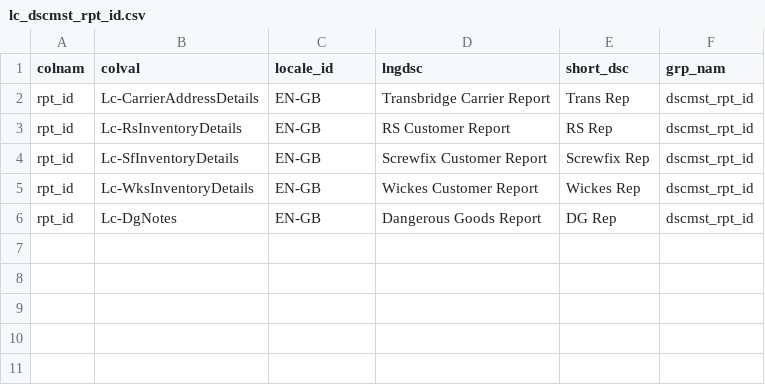
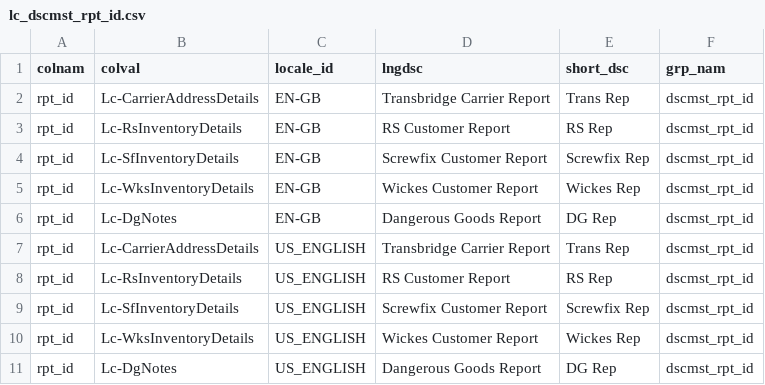
Before and after one commit to Starware/stw-kn-gb01-dev, a CSV file: les/db/data/load/base/bootstraponly/dscmst/lc_dscmst_rpt_id.csv, drawn as a sheet.

Commit message:
SWIFTLEX-180 add US_ENGLISH entries to dscmst data load file

```diff
--- a/les/db/data/load/base/bootstraponly/dscmst/lc_dscmst_rpt_id.csv
+++ b/les/db/data/load/base/bootstraponly/dscmst/lc_dscmst_rpt_id.csv
@@ -6 +6,6 @@ rpt_id,Lc-WksInventoryDetails,EN-GB,"Wickes Customer Report","Wickes Rep",dscmst
 rpt_id,Lc-DgNotes,EN-GB,"Dangerous Goods Report","DG Rep",dscmst_rpt_id
+rpt_id,Lc-CarrierAddressDetails,US_ENGLISH,"Transbridge Carrier Report","Trans Rep",dscmst_rpt_id
+rpt_id,Lc-RsInventoryDetails,US_ENGLISH,"RS Customer Report","RS Rep",dscmst_rpt_id
+rpt_id,Lc-SfInventoryDetails,US_ENGLISH,"Screwfix Customer Report","Screwfix Rep",dscmst_rpt_id
+rpt_id,Lc-WksInventoryDetails,US_ENGLISH,"Wickes Customer Report","Wickes Rep",dscmst_rpt_id
+rpt_id,Lc-DgNotes,US_ENGLISH,"Dangerous Goods Report","DG Rep",dscmst_rpt_id
```
